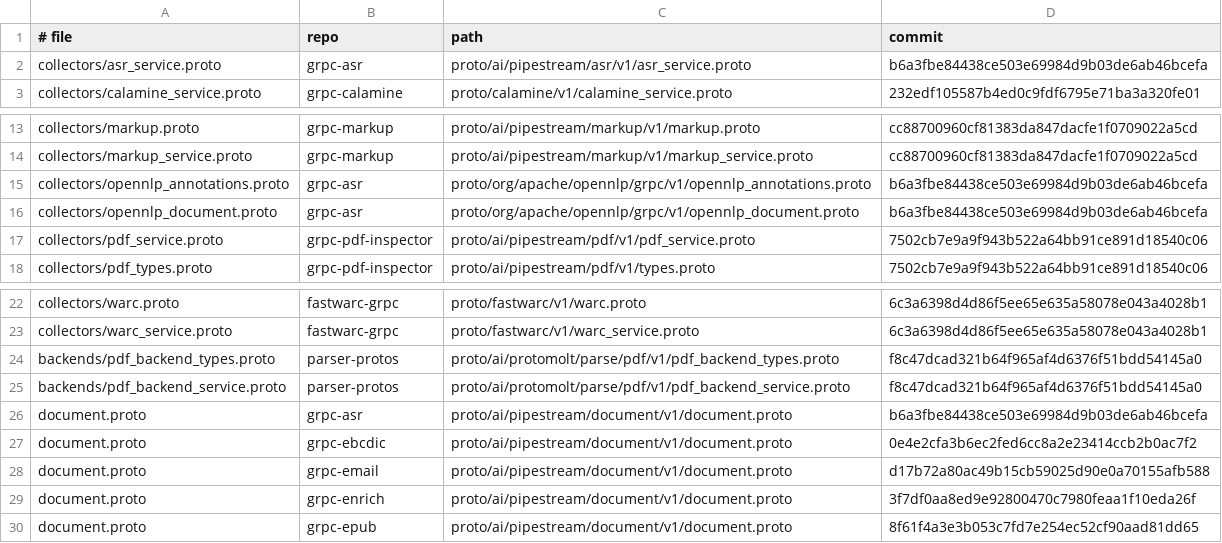
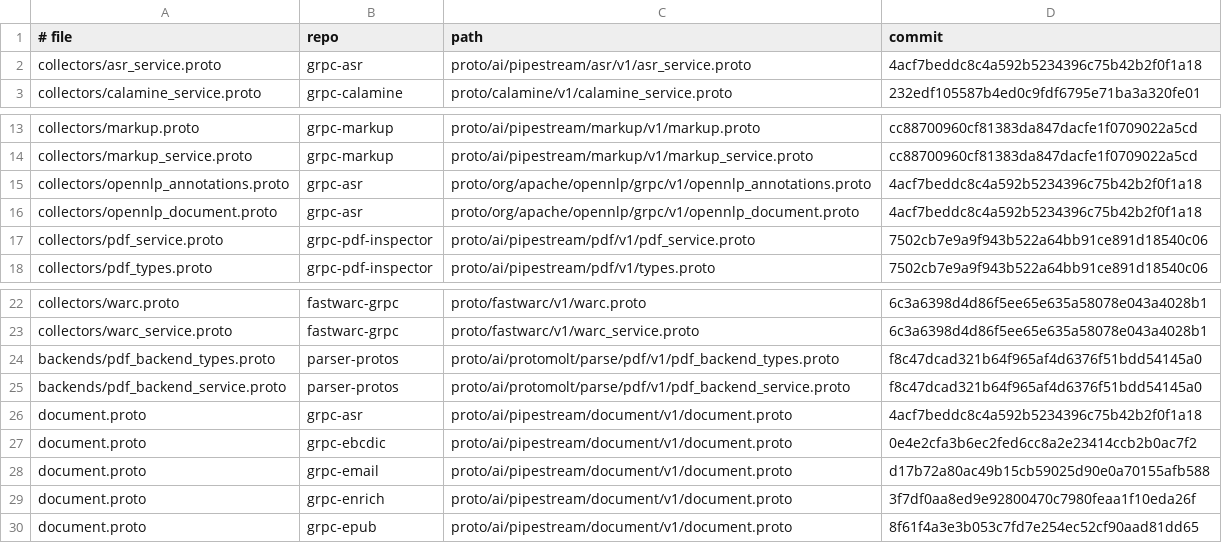
Before and after one commit to ai-pipestream/gRParse, a TSV file: collectors/PINS.tsv, drawn as a sheet; only a part is shown, gaps mark what is left out.

```diff
--- a/collectors/PINS.tsv
+++ b/collectors/PINS.tsv
@@ -1,3 +1,3 @@
 # file	repo	path	commit
-collectors/asr_service.proto	grpc-asr	proto/ai/pipestream/asr/v1/asr_service.proto	b6a3fbe84438ce503e69984d9b03de6ab46bcefa
+collectors/asr_service.proto	grpc-asr	proto/ai/pipestream/asr/v1/asr_service.proto	4acf7beddc8c4a592b5234396c75b42b2f0f1a18
 collectors/calamine_service.proto	grpc-calamine	proto/calamine/v1/calamine_service.proto	232edf105587b4ed0c9fdf6795e71ba3a320fe01
@@ -14,4 +14,4 @@ collectors/markup.proto	grpc-markup	proto/ai/pipestream/markup/v1/markup.proto	c
 collectors/markup_service.proto	grpc-markup	proto/ai/pipestream/markup/v1/markup_service.proto	cc88700960cf81383da847dacfe1f0709022a5cd
-collectors/opennlp_annotations.proto	grpc-asr	proto/org/apache/opennlp/grpc/v1/opennlp_annotations.proto	b6a3fbe84438ce503e69984d9b03de6ab46bcefa
-collectors/opennlp_document.proto	grpc-asr	proto/org/apache/opennlp/grpc/v1/opennlp_document.proto	b6a3fbe84438ce503e69984d9b03de6ab46bcefa
+collectors/opennlp_annotations.proto	grpc-asr	proto/org/apache/opennlp/grpc/v1/opennlp_annotations.proto	4acf7beddc8c4a592b5234396c75b42b2f0f1a18
+collectors/opennlp_document.proto	grpc-asr	proto/org/apache/opennlp/grpc/v1/opennlp_document.proto	4acf7beddc8c4a592b5234396c75b42b2f0f1a18
 collectors/pdf_service.proto	grpc-pdf-inspector	proto/ai/pipestream/pdf/v1/pdf_service.proto	7502cb7e9a9f943b522a64bb91ce891d18540c06
@@ -25,3 +25,3 @@ backends/pdf_backend_types.proto	parser-protos	proto/ai/protomolt/parse/pdf/v1/p
 backends/pdf_backend_service.proto	parser-protos	proto/ai/protomolt/parse/pdf/v1/pdf_backend_service.proto	f8c47dcad321b64f965af4d6376f51bdd54145a0
-document.proto	grpc-asr	proto/ai/pipestream/document/v1/document.proto	b6a3fbe84438ce503e69984d9b03de6ab46bcefa
+document.proto	grpc-asr	proto/ai/pipestream/document/v1/document.proto	4acf7beddc8c4a592b5234396c75b42b2f0f1a18
 document.proto	grpc-ebcdic	proto/ai/pipestream/document/v1/document.proto	0e4e2cfa3b6ec2fed6cc8a2e23414ccb2b0ac7f2
```
Also changed, not shown: 3 other files.
